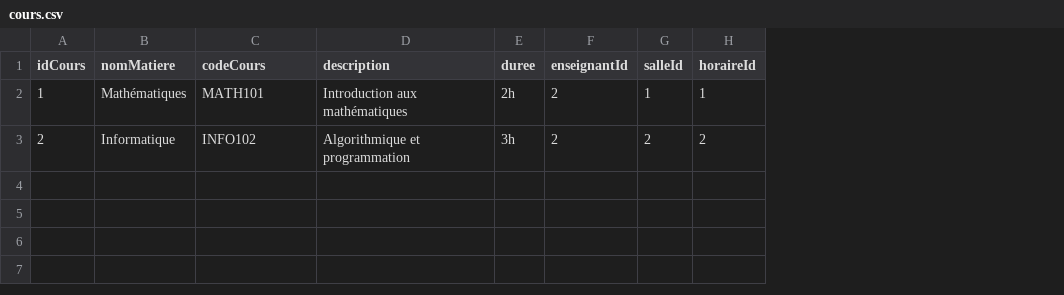
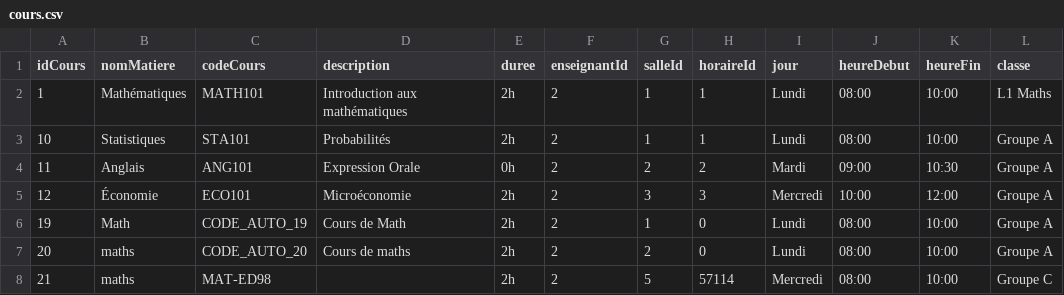
Before and after one commit to ffblan74/ProjetJava, a CSV file: src/main/resources/projet/csv/cours.csv, drawn as a sheet; removed rows and columns are numbered as before the commit, all else as after; the diff names each change by its address in the sheet, - before the commit and + after, or states it on an @@ line.

```diff
--- a/src/main/resources/projet/csv/cours.csv
+++ b/src/main/resources/projet/csv/cours.csv
+column I (jour), row 2: Lundi
+column J (heureDebut), row 2: 08:00
+column K (heureFin), row 2: 10:00
+column L (classe), row 2: L1 Maths
-row 3: 2 | Informatique | INFO102 | Algorithmique et programmation | 3h | 2 | 2 | 2
+row 3: 10 | Statistiques | STA101 | Probabilités | 2h | 2 | 1 | 1 | Lundi | 08:00 | 10:00 | Groupe A
+row 4: 11 | Anglais | ANG101 | Expression Orale | 0h | 2 | 2 | 2 | Mardi | 09:00 | 10:30 | Groupe A
+row 5: 12 | Économie | ECO101 | Microéconomie | 2h | 2 | 3 | 3 | Mercredi | 10:00 | 12:00 | Groupe A
+row 6: 19 | Math | CODE_AUTO_19 | Cours de Math | 2h | 2 | 1 | 0 | Lundi | 08:00 | 10:00 | Groupe A
+row 7: 20 | maths | CODE_AUTO_20 | Cours de maths | 2h | 2 | 2 | 0 | Lundi | 08:00 | 10:00 | Groupe A
+row 8: 21 | maths | MAT-ED98 |  | 2h | 2 | 5 | 57114 | Mercredi | 08:00 | 10:00 | Groupe C
```
Also changed, not shown: src/main/resources/projet/csv/notification.csv, 2 other files.
